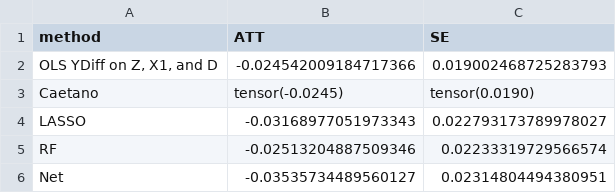
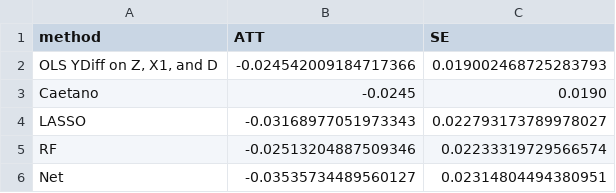
Before and after one commit to juhuijin633/NestedRiesz_Replication, a CSV file: did/application/results/min_wage_cache/results_2004.csv, drawn as a sheet.

```diff
--- a/did/application/results/min_wage_cache/results_2004.csv
+++ b/did/application/results/min_wage_cache/results_2004.csv
@@ -2,3 +2,3 @@ method,ATT,SE
 "OLS YDiff on Z, X1, and D",-0.024542009184717366,0.019002468725283793
-Caetano,tensor(-0.0245),tensor(0.0190)
+Caetano,-0.0245,0.0190
 LASSO,-0.03168977051973343,0.022793173789978027
```
Also changed, not shown: did/application/results/min_wage_cache/results_2005.csv, did/application/results/min_wage_cache/results_2006.csv, 7 other files.
